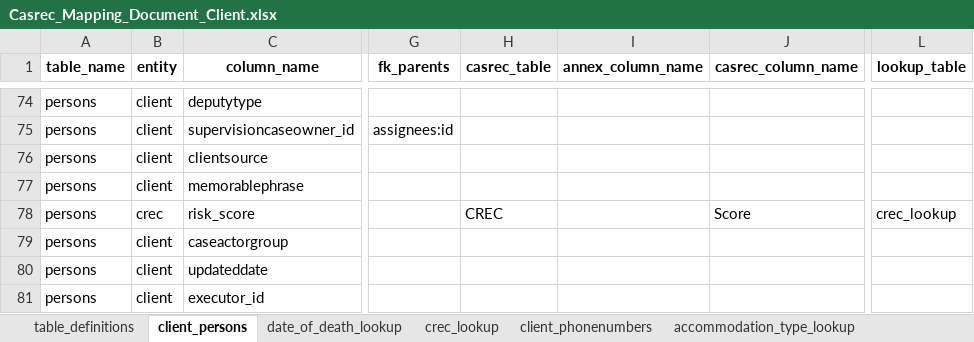
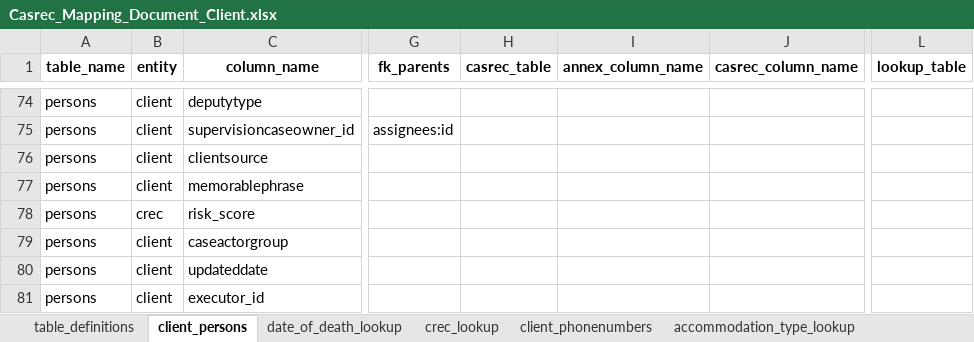
Before and after one commit to ministryofjustice/opg-data-casrec-migration-mappings, an Excel workbook: mapping_spreadsheet/Casrec_Mapping_Document_Client.xlsx, sheet client_persons, drawn as a sheet; only a part is shown, gaps mark what is left out; values as stored, in another font and other column widths than the file's, no borders; the diff names each change by its address in the sheet, - before the commit and + after, or states it on an @@ line.

Commit message:
arg excel

```diff
--- a/mapping_spreadsheet/Casrec_Mapping_Document_Client.xlsx (sheet client_persons)
+++ b/mapping_spreadsheet/Casrec_Mapping_Document_Client.xlsx (sheet client_persons)
-H78 (casrec_table): CREC
+H78 (casrec_table): (empty)
-J78 (casrec_column_name): Score
+J78 (casrec_column_name): (empty)
-L78 (lookup_table): crec_lookup
+L78 (lookup_table): (empty)
```
Also changed, not shown: sheet table_definitions, 1 other file.
